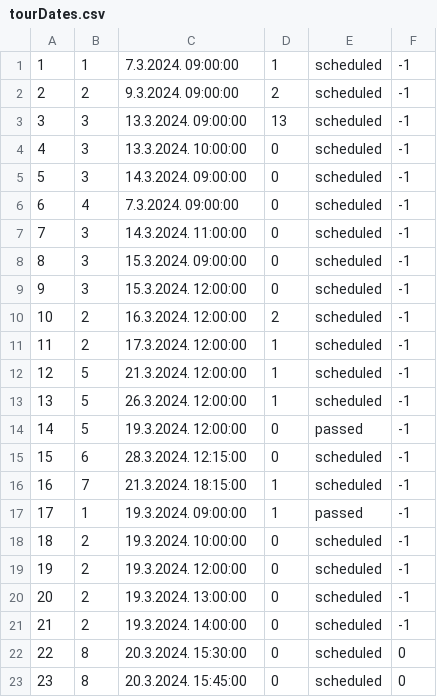
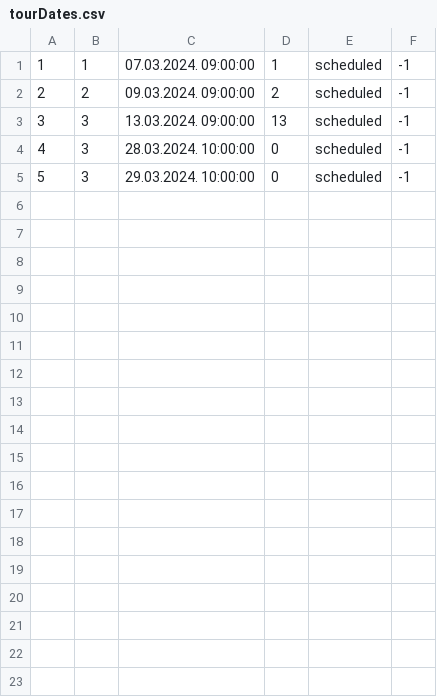
Before and after one commit to NenadGvozdenac/Simulacija-i-modeliranje-sistema, a CSV file: Resources/Data/tourDates.csv, drawn as a sheet.

Commit message:
implemented tour cancelation feature

```diff
--- a/Resources/Data/tourDates.csv
+++ b/Resources/Data/tourDates.csv
@@ -1,23 +1,5 @@
-1|1|7.3.2024. 09:00:00|1|scheduled|-1
-2|2|9.3.2024. 09:00:00|2|scheduled|-1
-3|3|13.3.2024. 09:00:00|13|scheduled|-1
-4|3|13.3.2024. 10:00:00|0|scheduled|-1
-5|3|14.3.2024. 09:00:00|0|scheduled|-1
-6|4|7.3.2024. 09:00:00|0|scheduled|-1
-7|3|14.3.2024. 11:00:00|0|scheduled|-1
-8|3|15.3.2024. 09:00:00|0|scheduled|-1
-9|3|15.3.2024. 12:00:00|0|scheduled|-1
-10|2|16.3.2024. 12:00:00|2|scheduled|-1
-11|2|17.3.2024. 12:00:00|1|scheduled|-1
-12|5|21.3.2024. 12:00:00|1|scheduled|-1
-13|5|26.3.2024. 12:00:00|1|scheduled|-1
-14|5|19.3.2024. 12:00:00|0|passed|-1
-15|6|28.3.2024. 12:15:00|0|scheduled|-1
-16|7|21.3.2024. 18:15:00|1|scheduled|-1
-17|1|19.3.2024. 09:00:00|1|passed|-1
-18|2|19.3.2024. 10:00:00|0|scheduled|-1
-19|2|19.3.2024. 12:00:00|0|scheduled|-1
-20|2|19.3.2024. 13:00:00|0|scheduled|-1
-21|2|19.3.2024. 14:00:00|0|scheduled|-1
-22|8|20.3.2024. 15:30:00|0|scheduled|0
-23|8|20.3.2024. 15:45:00|0|scheduled|0
+1|1|07.03.2024. 09:00:00|1|scheduled|-1
+2|2|09.03.2024. 09:00:00|2|scheduled|-1
+3|3|13.03.2024. 09:00:00|13|scheduled|-1
+4|3|28.03.2024. 10:00:00|0|scheduled|-1
+5|3|29.03.2024. 10:00:00|0|scheduled|-1
```
Also changed, not shown: Resources/Data/reservations.csv, 9 other files.
